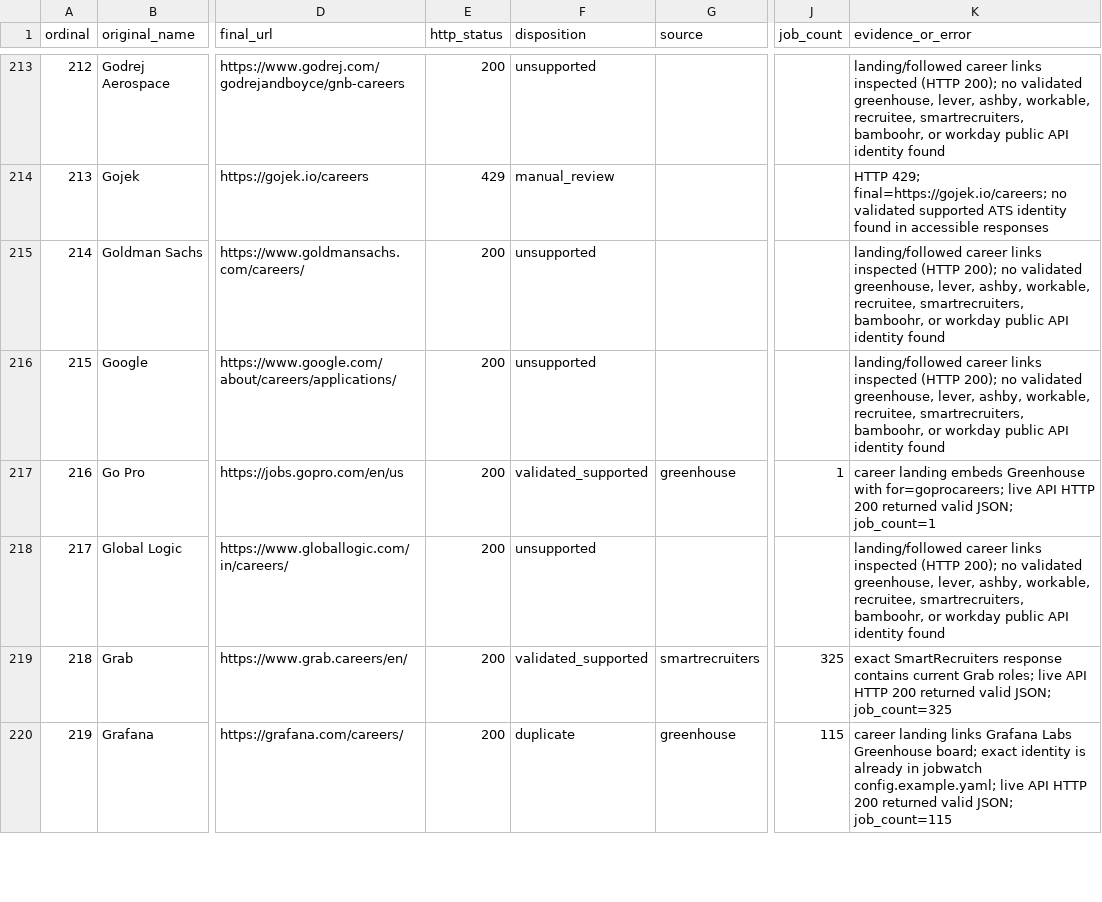
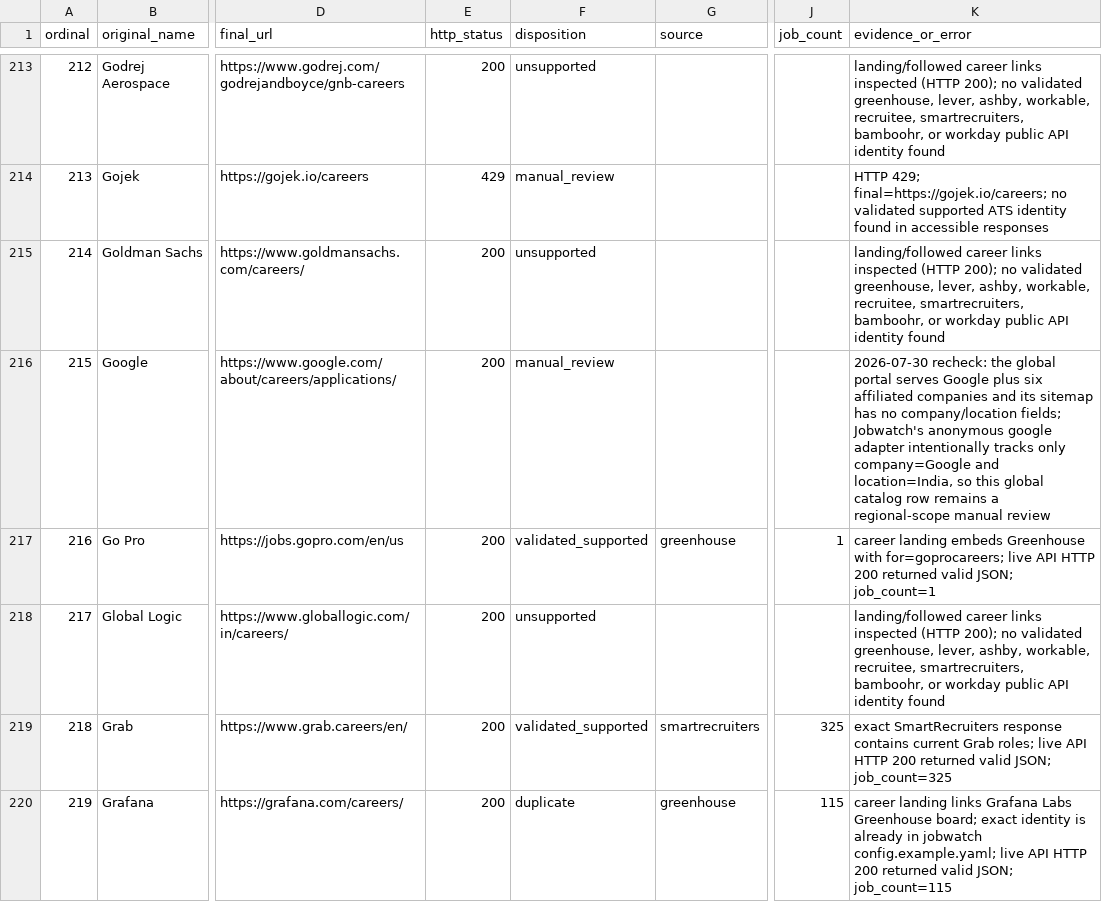
Before and after one commit to AkashKumar7902/jobwatch, a TSV file: catalog/morethanfaangm-audit.tsv, drawn as a sheet; only a part is shown, gaps mark what is left out; the diff names each change by its address in the sheet, - before the commit and + after, or states it on an @@ line.

Commit message:
feat(source): add Google India careers
Signed-off-by: Akash Kumar <meakash7902@gmail.com>

```diff
--- a/catalog/morethanfaangm-audit.tsv
+++ b/catalog/morethanfaangm-audit.tsv
-F216 (disposition): unsupported
+F216 (disposition): manual_review
-K216 (evidence_or_error): landing/followed career links inspected (HTTP 200); no validated greenhouse, lever, ashby, workable, recruitee, smartrecruiters, bamboohr, or workday public API identity found
+K216 (evidence_or_error): 2026-07-30 recheck: the global portal serves Google plus six affiliated companies and its sitemap has no company/location fields; Jobwatch's anonymous google adapter intentionally tracks only company=Google and location=India, so this global catalog row remains a regional-scope manual review
```
Also changed, not shown: 8 other files.
